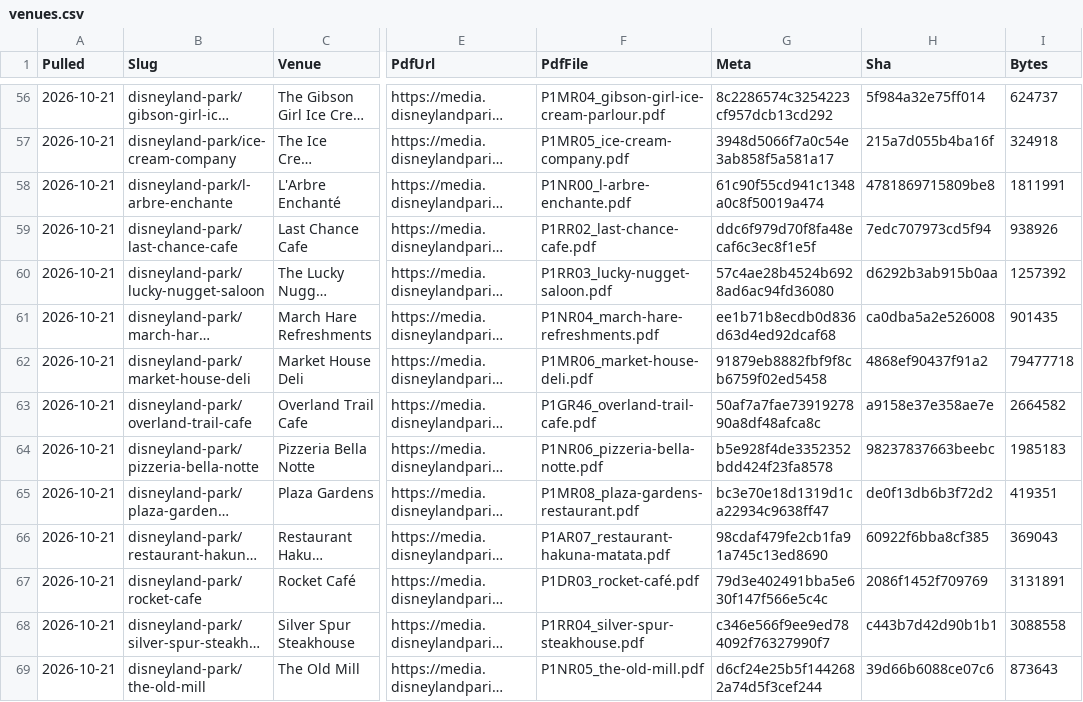
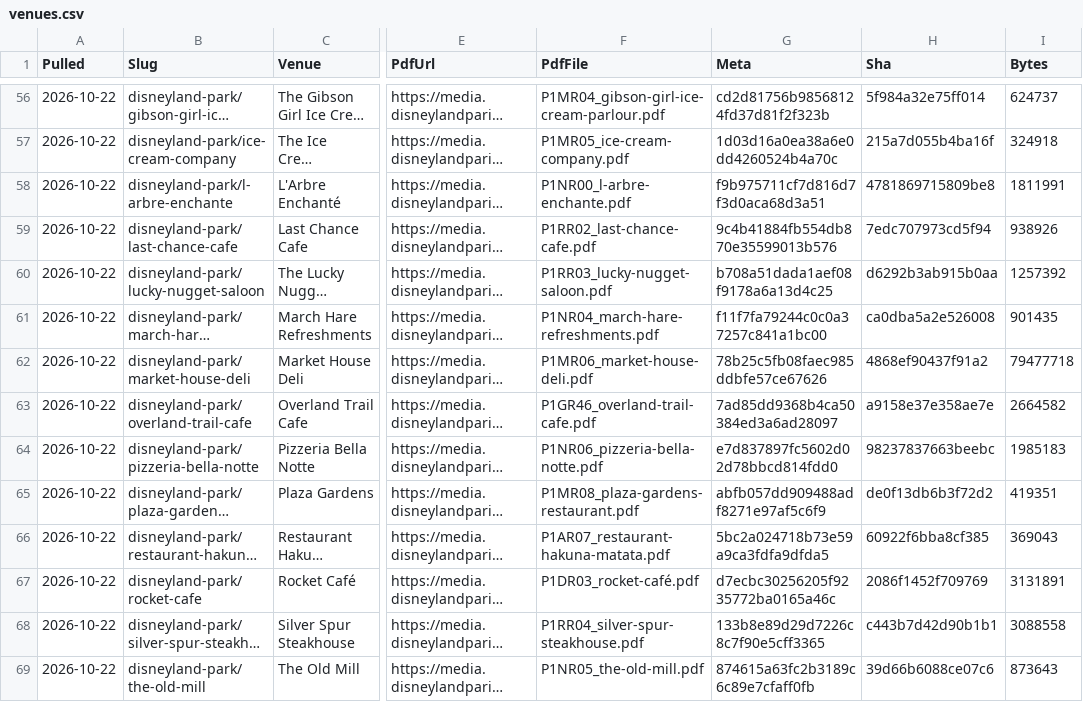
Before and after one commit to scoopdisney/paris-menu-watch, a CSV file: data/venues.csv, drawn as a sheet; only a part is shown, gaps mark what is left out; long unchanged cells end in …; the diff covers the shown part only; the diff names each change by its address in the sheet, - before the commit and + after, or states it on an @@ line.

```diff
--- a/data/venues.csv
+++ b/data/venues.csv
-A56:A69 (Pulled): 2026-10-21
+A56:A69 (Pulled): 2026-10-22
-G56 (Meta): 8c2286574c3254223cf957dcb13cd292
+G56 (Meta): cd2d81756b98568124fd37d81f2f323b
-G57 (Meta): 3948d5066f7a0c54e3ab858f5a581a17
+G57 (Meta): 1d03d16a0ea38a6e0dd4260524b4a70c
-G58 (Meta): 61c90f55cd941c1348a0c8f50019a474
+G58 (Meta): f9b975711cf7d816d7f3d0aca68d3a51
-G59 (Meta): ddc6f979d70f8fa48ecaf6c3ec8f1e5f
+G59 (Meta): 9c4b41884fb554db870e35599013b576
-G60 (Meta): 57c4ae28b4524b6928ad6ac94fd36080
+G60 (Meta): b708a51dada1aef08f9178a6a13d4c25
-G61 (Meta): ee1b71b8ecdb0d836d63d4ed92dcaf68
+G61 (Meta): f11f7fa79244c0c0a37257c841a1bc00
-G62 (Meta): 91879eb8882fbf9f8cb6759f02ed5458
+G62 (Meta): 78b25c5fb08faec985ddbfe57ce67626
-G63 (Meta): 50af7a7fae7391927890a8df48afca8c
+G63 (Meta): 7ad85dd9368b4ca50384ed3a6ad28097
-G64 (Meta): b5e928f4de3352352bdd424f23fa8578
+G64 (Meta): e7d837897fc5602d02d78bbcd814fdd0
-G65 (Meta): bc3e70e18d1319d1ca22934c9638ff47
+G65 (Meta): abfb057dd909488adf8271e97af5c6f9
-G66 (Meta): 98cdaf479fe2cb1fa91a745c13ed8690
+G66 (Meta): 5bc2a024718b73e59a9ca3fdfa9dfda5
-G67 (Meta): 79d3e402491bba5e630f147f566e5c4c
+G67 (Meta): d7ecbc30256205f9235772ba0165a46c
-G68 (Meta): c346e566f9ee9ed784092f76327990f7
+G68 (Meta): 133b8e89d29d7226c8c7f90e5cff3365
-G69 (Meta): d6cf24e25b5f1442682a74d5f3cef244
+G69 (Meta): 874615a63fc2b3189c6c89e7cfaff0fb
```
Also changed, not shown: 144 edited cells elsewhere in this file, data/prices.csv, 3 other files.
